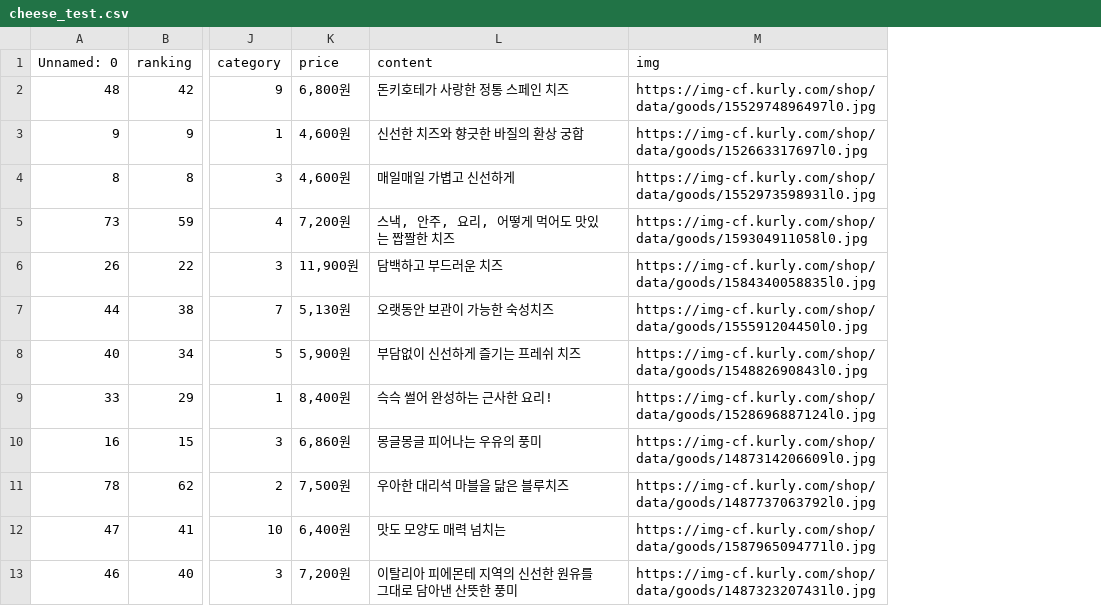
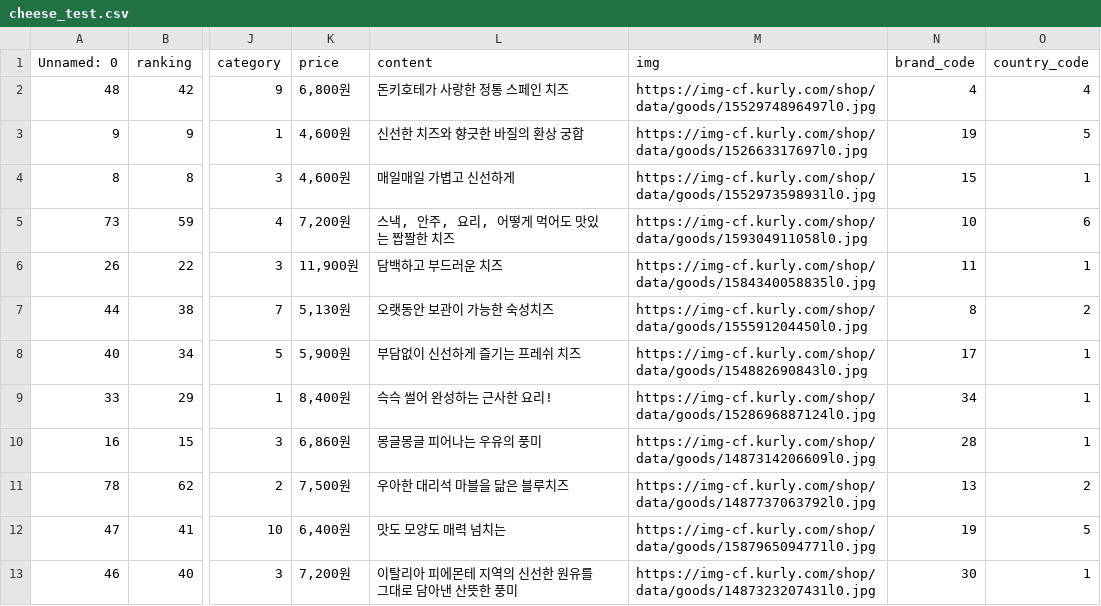
Before and after one commit to soominok/cheese-ai, a CSV file: com_cheese_api/study/data/cheese_test.csv, drawn as a sheet; only a part is shown, gaps mark what is left out; the diff names each change by its address in the sheet, - before the commit and + after, or states it on an @@ line.

```diff
--- a/com_cheese_api/study/data/cheese_test.csv
+++ b/com_cheese_api/study/data/cheese_test.csv
+column N (brand_code), rows 2-13: 4 | 19 | 15 | 10 | 11 | 8 | 17 | 34 | 28 | 13 | 19 | 30
+column O (country_code), rows 2-13: 4 | 5 | 1 | 6 | 1 | 2 | 1 | 1 | 1 | 2 | 5 | 1
```
Also changed, not shown: com_cheese_api/study/data/cheese_fin.csv, com_cheese_api/study/data/cheese_train.csv, 11 other files.
